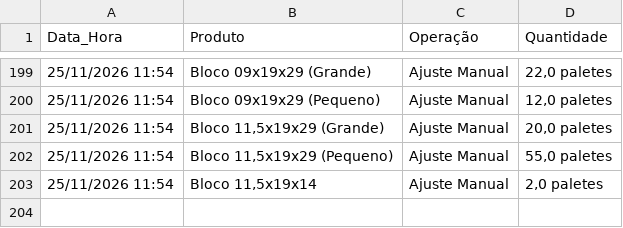
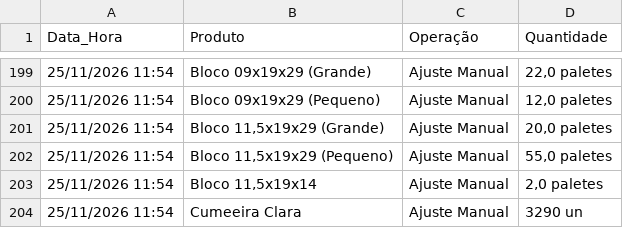
Before and after one commit to rolsimonassi-max/estoque-ceramica, a CSV file: historico.csv, drawn as a sheet; only a part is shown, gaps mark what is left out.

Commit message:
Atualização automática de historico.csv [skip ci]

```diff
--- a/historico.csv
+++ b/historico.csv
@@ -203 +203,2 @@ Data_Hora,Produto,Operação,Quantidade
 25/11/2026 11:54,"Bloco 11,5x19x14",Ajuste Manual,"2,0 paletes"
+25/11/2026 11:54,Cumeeira Clara,Ajuste Manual,3290 un
```
